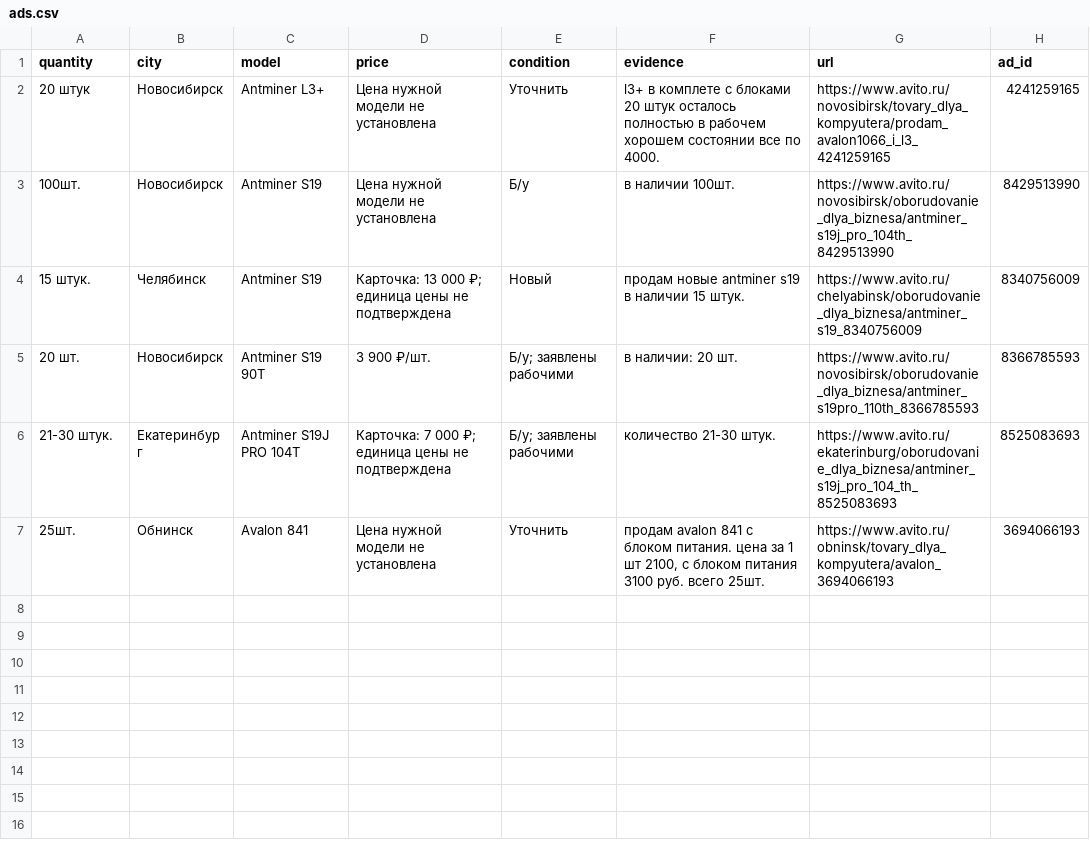
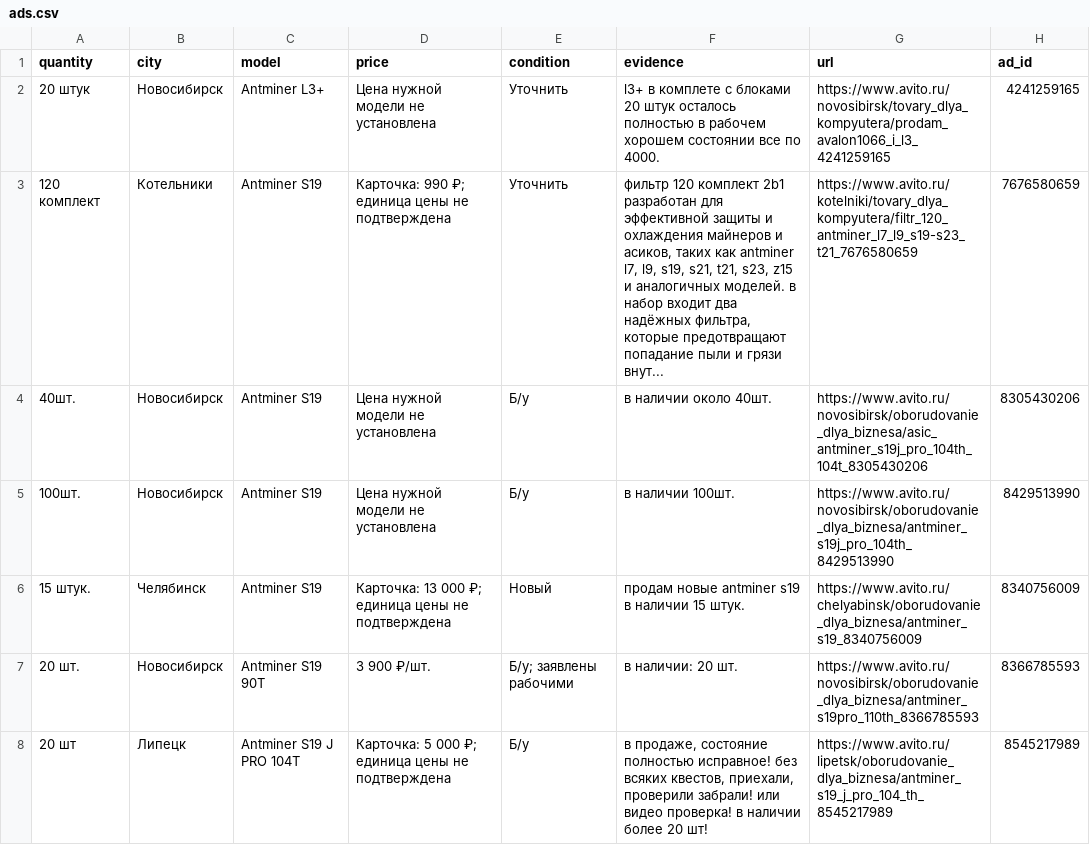
Before and after one commit to TraderAI-Respect/reefapi-search-test, a CSV file: results/matches/ads.csv, drawn as a sheet; only a part is shown; the shorter side is filled out with more unchanged rows; the diff covers the shown part only; the diff names each change by its address in the sheet, - before the commit and + after, or states it on an @@ line.

```diff
--- a/results/matches/ads.csv
+++ b/results/matches/ads.csv
+row 3: 120 комплект | Котельники | Antminer S19 | Карточка: 990 ₽; единица цены не подтверждена | Уточнить | фильтр 120 комплект 2b1 разработан для эффективной защиты и охлаждения майнеров и асиков, таких как antminer l7, l9, s19, s21, t21, s23, z15 и аналогичных моделей. в набор входит два надёжных фильтра, которые предотвращают попадание пыли и грязи внут... | https://www.avito.ru/kotelniki/tovary_dlya_kompyutera/filtr_120_antminer_l7_l9_s19-s23_t21_7676580659 | 7676580659
+row 4: 40шт. | Новосибирск | Antminer S19 | Цена нужной модели не установлена | Б/у | в наличии около 40шт. | https://www.avito.ru/novosibirsk/oborudovanie_dlya_biznesa/asic_antminer_s19j_pro_104th_104t_8305430206 | 8305430206
+row 8: 20 шт | Липецк | Antminer S19 J PRO 104T | Карточка: 5 000 ₽; единица цены не подтверждена | Б/у | в продаже, состояние полностью исправное! без всяких квестов, приехали, проверили забрали! или видео проверка! в наличии более 20 шт! | https://www.avito.ru/lipetsk/oborudovanie_dlya_biznesa/antminer_s19_j_pro_104_th_8545217989 | 8545217989
```
Also changed, not shown: 4 added rows elsewhere in this file, 54 other files.
